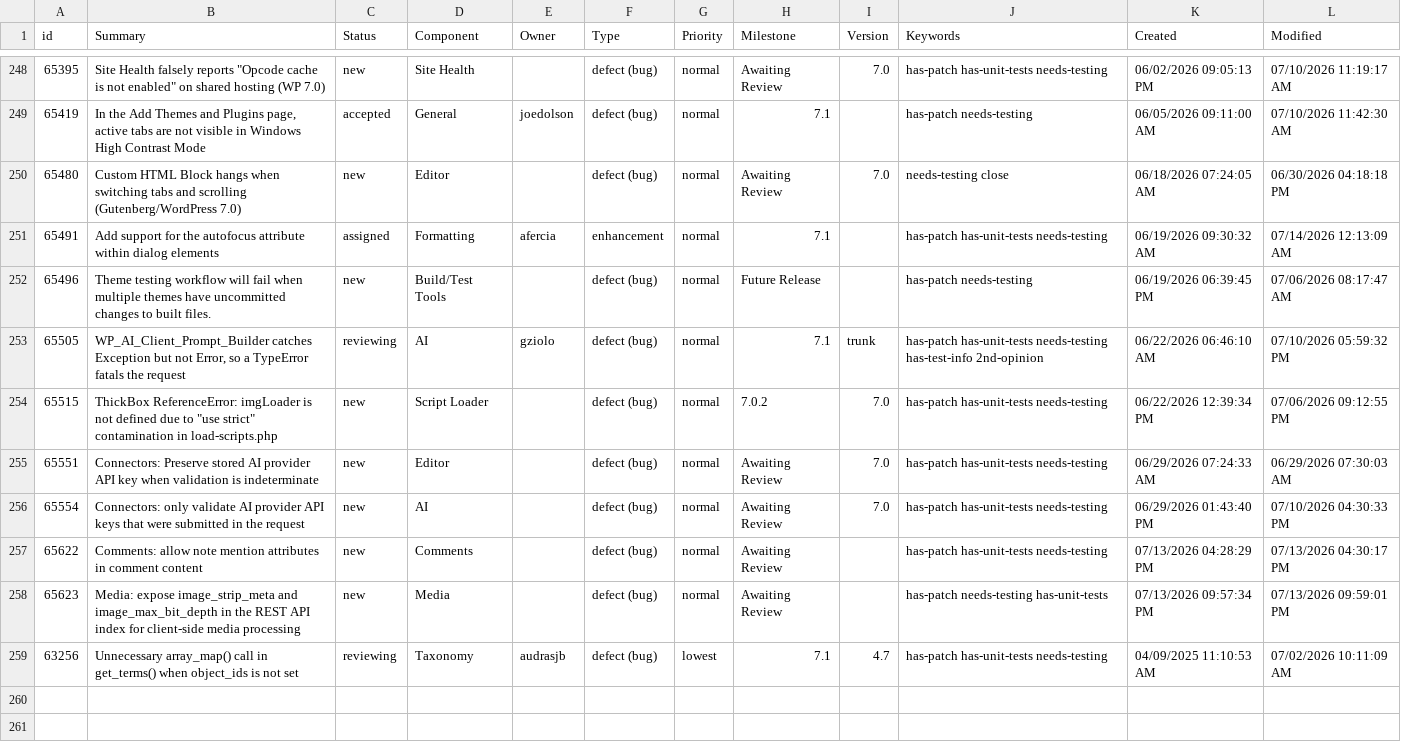
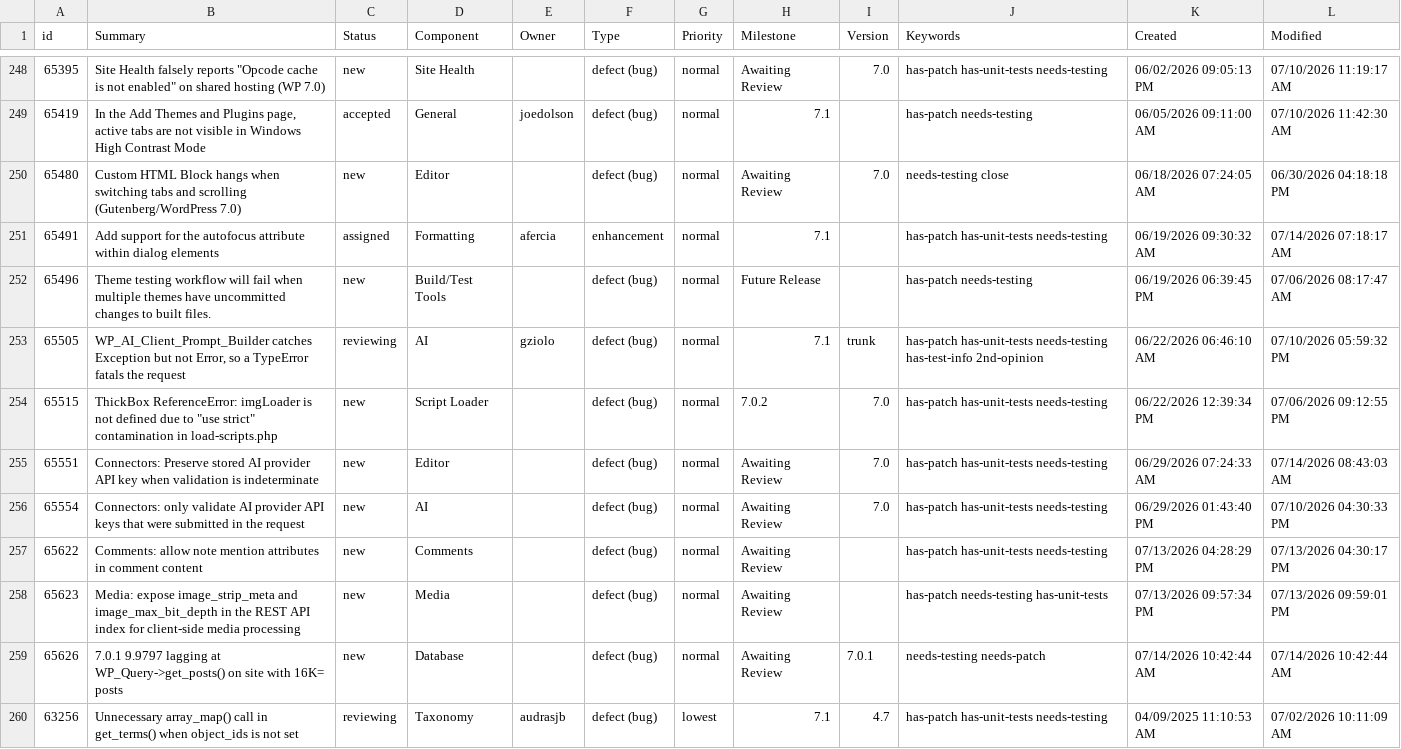
Before and after one commit to jamesbregenzer/wp-core-radar, a CSV file: data/raw/manual/2026-07-14/general_needs_testing.csv, drawn as a sheet; only a part is shown, gaps mark what is left out.

Commit message:
Update radar data

```diff
--- a/data/raw/manual/2026-07-14/general_needs_testing.csv
+++ b/data/raw/manual/2026-07-14/general_needs_testing.csv
@@ -250,3 +250,3 @@
 65480,Custom HTML Block hangs when switching tabs and scrolling (Gutenberg/WordPress 7.0),new,Editor,,defect (bug),normal,Awaiting Review,7.0,needs-testing close,06/18/2026 07:24:05 AM,06/30/2026 04:18:18 PM
-65491,Add support for the autofocus attribute within dialog elements,assigned,Formatting,afercia,enhancement,normal,7.1,,has-patch has-unit-tests needs-testing,06/19/2026 09:30:32 AM,07/14/2026 12:13:09 AM
+65491,Add support for the autofocus attribute within dialog elements,assigned,Formatting,afercia,enhancement,normal,7.1,,has-patch has-unit-tests needs-testing,06/19/2026 09:30:32 AM,07/14/2026 07:18:17 AM
 65496,Theme testing workflow will fail when multiple themes have uncommitted changes to built files.,new,Build/Test Tools,,defect (bug),normal,Future Release,,has-patch needs-testing,06/19/2026 06:39:45 PM,07/06/2026 08:17:47 AM
@@ -254,3 +254,3 @@
 65515,"ThickBox ReferenceError: imgLoader is not defined due to ""use strict"" contamination in load-scripts.php",new,Script Loader,,defect (bug),normal,7.0.2,7.0,has-patch has-unit-tests needs-testing,06/22/2026 12:39:34 PM,07/06/2026 09:12:55 PM
-65551,Connectors: Preserve stored AI provider API key when validation is indeterminate,new,Editor,,defect (bug),normal,Awaiting Review,7.0,has-patch has-unit-tests needs-testing,06/29/2026 07:24:33 AM,06/29/2026 07:30:03 AM
+65551,Connectors: Preserve stored AI provider API key when validation is indeterminate,new,Editor,,defect (bug),normal,Awaiting Review,7.0,has-patch has-unit-tests needs-testing,06/29/2026 07:24:33 AM,07/14/2026 08:43:03 AM
 65554,Connectors: only validate AI provider API keys that were submitted in the request,new,AI,,defect (bug),normal,Awaiting Review,7.0,has-patch has-unit-tests needs-testing,06/29/2026 01:43:40 PM,07/10/2026 04:30:33 PM
@@ -258,2 +258,3 @@
 65623,Media: expose image_strip_meta and image_max_bit_depth in the REST API index for client-side media processing,new,Media,,defect (bug),normal,Awaiting Review,,has-patch needs-testing has-unit-tests,07/13/2026 09:57:34 PM,07/13/2026 09:59:01 PM
+65626,7.0.1 9.9797 lagging at WP_Query->get_posts() on site with 16K= posts,new,Database,,defect (bug),normal,Awaiting Review,7.0.1,needs-testing needs-patch,07/14/2026 10:42:44 AM,07/14/2026 10:42:44 AM
 63256,Unnecessary array_map() call in get_terms() when object_ids is not set,reviewing,Taxonomy,audrasjb,defect (bug),lowest,7.1,4.7,has-patch has-unit-tests needs-testing,04/09/2025 11:10:53 AM,07/02/2026 10:11:09 AM
```
Also changed, not shown: 5 other files.
